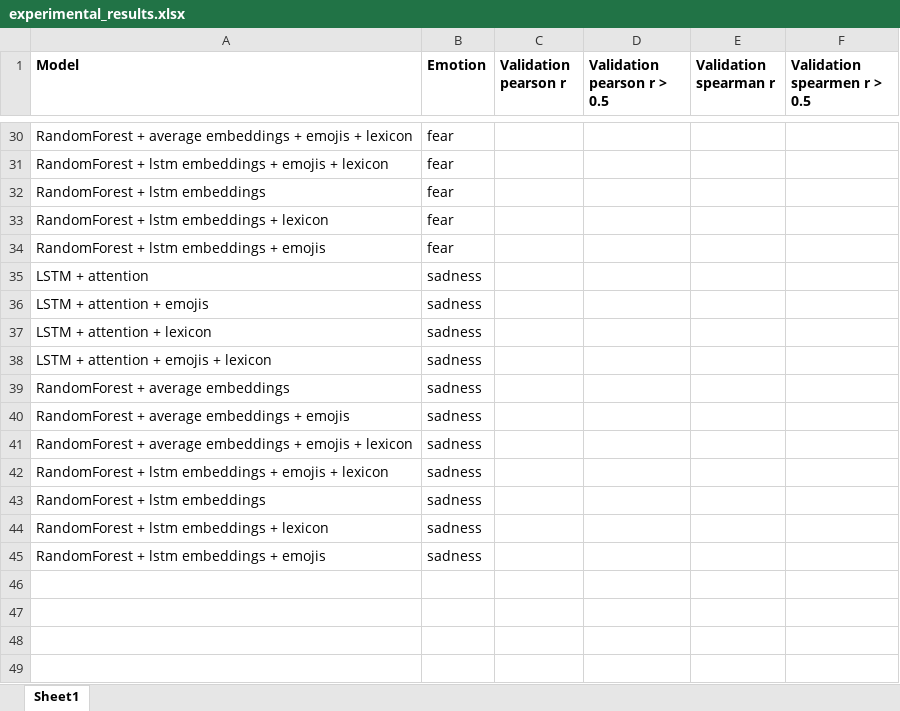
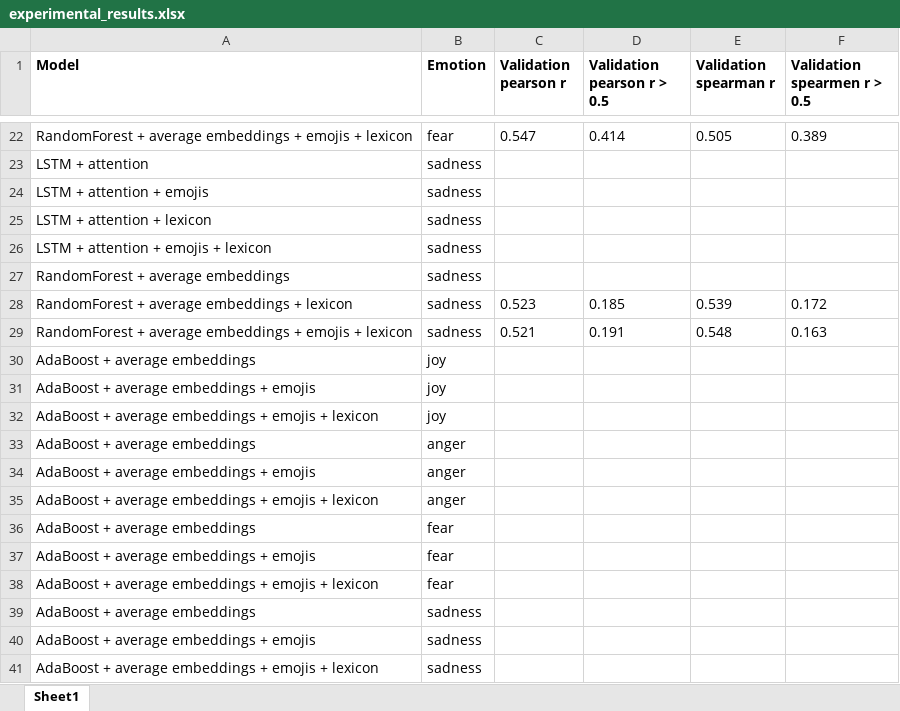
Before and after one commit to StefanL19/affective-computing, an Excel workbook: experimental_results.xlsx, sheet Sheet1, drawn as a sheet; only a part is shown, gaps mark what is left out; values as stored, in another font and other column widths than the file's, no borders; removed rows and columns are numbered as before the commit, all else as after; the diff covers the shown part only; the diff names each change by its address in the sheet, - before the commit and + after, or states it on an @@ line.

Commit message:
70% pearson r

```diff
--- a/experimental_results.xlsx (sheet Sheet1)
+++ b/experimental_results.xlsx (sheet Sheet1)
-C22 (Validation pearson r): (empty)
+C22 (Validation pearson r): 0.547
-D22 (Validation pearson r > 0.5): (empty)
+D22 (Validation pearson r > 0.5): 0.414
-E22 (Validation spearman r): (empty)
+E22 (Validation spearman r): 0.505
-F22 (Validation spearmen r > 0.5): (empty)
+F22 (Validation spearmen r > 0.5): 0.389
-row 31: RandomForest + lstm embeddings + emojis + lexicon | fear
-row 32: RandomForest + lstm embeddings | fear
-row 33: RandomForest + lstm embeddings + lexicon | fear
-row 34: RandomForest + lstm embeddings + emojis | fear
+row 28: RandomForest + average embeddings + lexicon | sadness | 0.523 | 0.185 | 0.539 | 0.172
+row 29: RandomForest + average embeddings + emojis + lexicon | sadness | 0.521 | 0.191 | 0.548 | 0.163
+row 30: AdaBoost + average embeddings | joy
+row 31: AdaBoost + average embeddings + emojis | joy
+row 32: AdaBoost + average embeddings + emojis + lexicon | joy
+row 33: AdaBoost + average embeddings | anger
+row 34: AdaBoost + average embeddings + emojis | anger
+row 35: AdaBoost + average embeddings + emojis + lexicon | anger
+row 36: AdaBoost + average embeddings | fear
+row 37: AdaBoost + average embeddings + emojis | fear
+row 38: AdaBoost + average embeddings + emojis + lexicon | fear
-A39 (Model): RandomForest + average embeddings + emojis
+A39 (Model): AdaBoost + average embeddings
-A40 (Model): RandomForest + average embeddings + emojis + lexicon
+A40 (Model): AdaBoost + average embeddings + emojis
-A41 (Model): RandomForest + lstm embeddings +…
+A41 (Model): AdaBoost + average embeddings +…
-row 43: RandomForest + lstm embeddings | sadness
-row 44: RandomForest + lstm embeddings + lexicon | sadness
-row 45: RandomForest + lstm embeddings + emojis | sadness
```
Also changed, not shown: 3 added rows, 11 removed rows and 20 edited cells elsewhere in this sheet, 7 other files.
